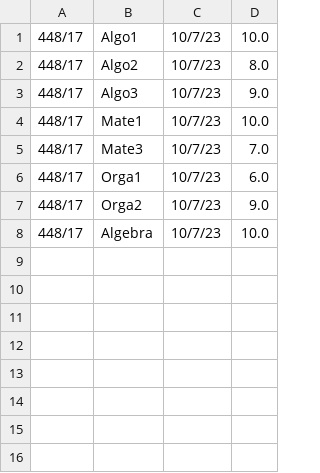
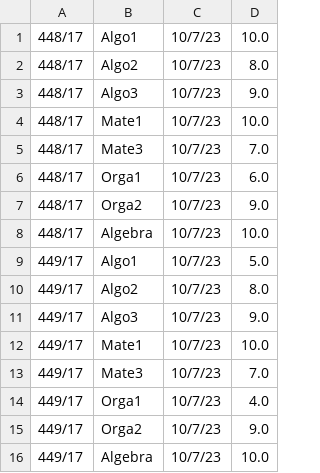
Before and after one commit to bbazzan/Algo_1, a CSV file: notas.csv, drawn as a sheet; the diff names each change by its address in the sheet, - before the commit and + after, or states it on an @@ line.

```diff
--- a/notas.csv
+++ b/notas.csv
+row 9: 449/17 | Algo1 | 10/7/23 | 5.0
+row 10: 449/17 | Algo2 | 10/7/23 | 8.0
+row 11: 449/17 | Algo3 | 10/7/23 | 9.0
+row 12: 449/17 | Mate1 | 10/7/23 | 10.0
+row 13: 449/17 | Mate3 | 10/7/23 | 7.0
+row 14: 449/17 | Orga1 | 10/7/23 | 4.0
+row 15: 449/17 | Orga2 | 10/7/23 | 9.0
+row 16: 449/17 | Algebra | 10/7/23 | 10.0
```
Also changed, not shown: 1 other file.
